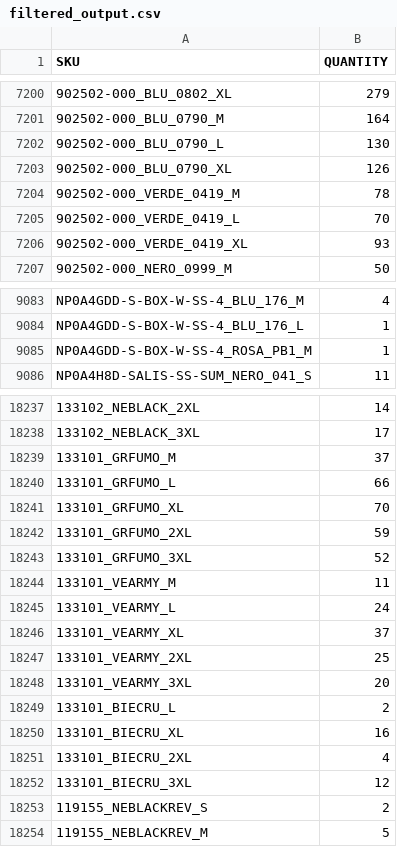
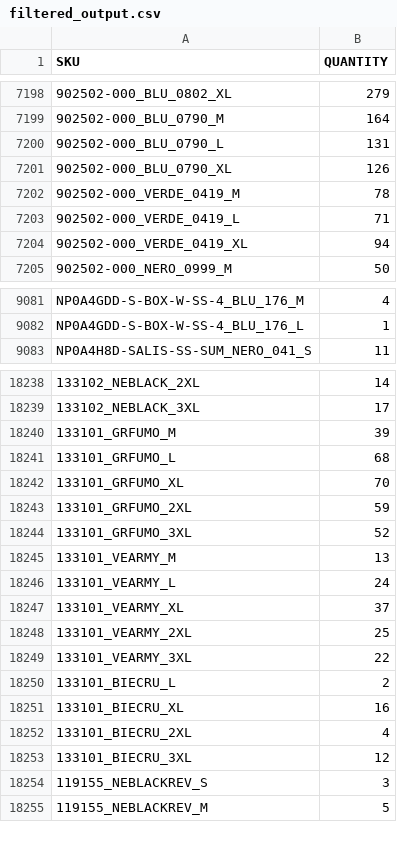
Before and after one commit to Camarolli9979797/wp_all_import, a CSV file: filtered_output.csv, drawn as a sheet; only a part is shown, gaps mark what is left out; removed rows and columns are numbered as before the commit, all else as after; the diff covers the shown part only; the diff names each change by its address in the sheet, - before the commit and + after, or states it on an @@ line.

```diff
--- a/filtered_output.csv
+++ b/filtered_output.csv
-B7200 (QUANTITY): 130
+B7200 (QUANTITY): 131
-B7203 (QUANTITY): 70
+B7203 (QUANTITY): 71
-B7204 (QUANTITY): 93
+B7204 (QUANTITY): 94
-row 9085: NP0A4GDD-S-BOX-W-SS-4_ROSA_PB1_M | 1
-B18240 (QUANTITY): 37
+B18240 (QUANTITY): 39
-B18241 (QUANTITY): 66
+B18241 (QUANTITY): 68
-B18245 (QUANTITY): 11
+B18245 (QUANTITY): 13
-B18249 (QUANTITY): 20
+B18249 (QUANTITY): 22
-B18254 (QUANTITY): 2
+B18254 (QUANTITY): 3
```
Also changed, not shown: 5 added rows, 2 removed rows and 107 edited cells elsewhere in this file.
